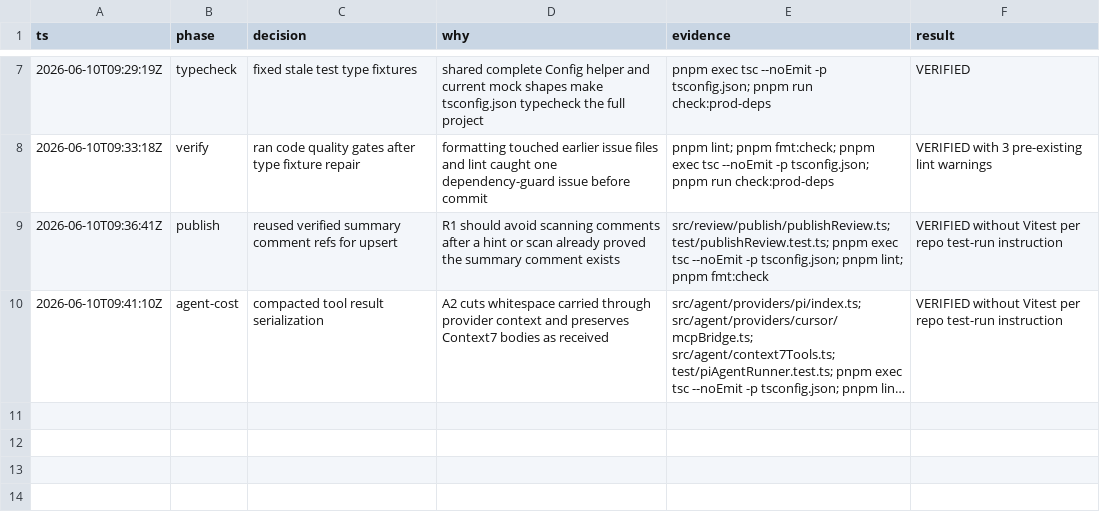
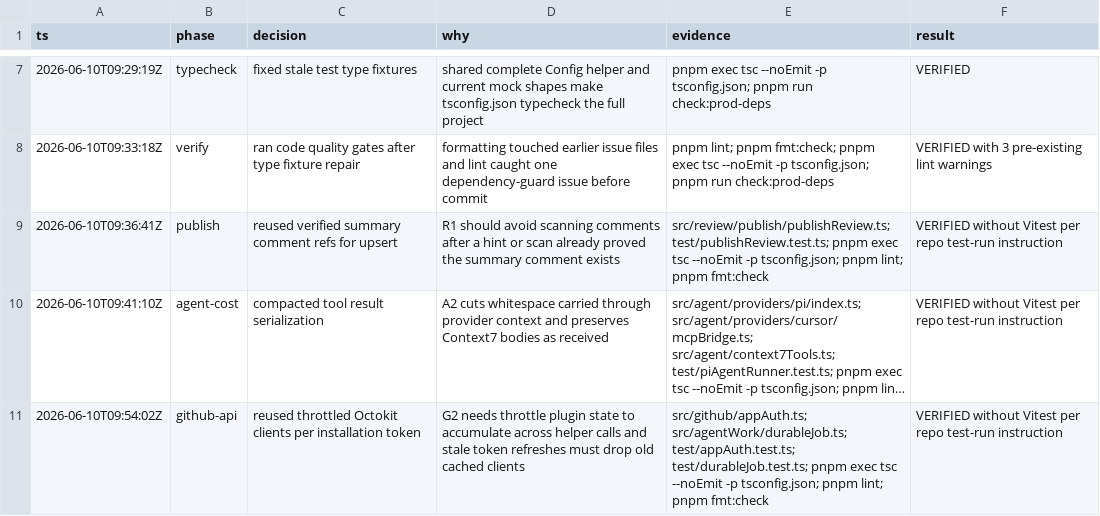
Before and after one commit to prathamdby/pr-agent, a TSV file: .audit/issue-87.tsv, drawn as a sheet; only a part is shown, gaps mark what is left out; long unchanged cells end in …; the diff names each change by its address in the sheet, - before the commit and + after, or states it on an @@ line.

Commit message:
perf: reuse throttled GitHub clients
- Cache installation Octokit instances by token
- Evict cached clients when stale tokens refresh
- Cover token reuse and eviction behavior

```diff
--- a/.audit/issue-87.tsv
+++ b/.audit/issue-87.tsv
+row 11: 2026-06-10T09:54:02Z | github-api | reused throttled Octokit clients per installation token | G2 needs throttle plugin state to accumulate across helper calls and stale token refreshes must drop old cached clients | src/github/appAuth.ts; src/agentWork/durableJob.ts; test/appAuth.test.ts; test/durableJob.test.ts; pnpm exec tsc --noEmit -p tsconfig.json; pnpm lint; pnpm fmt:check | VERIFIED without Vitest per repo test-run instruction
```
Also changed, not shown: 4 other files.
